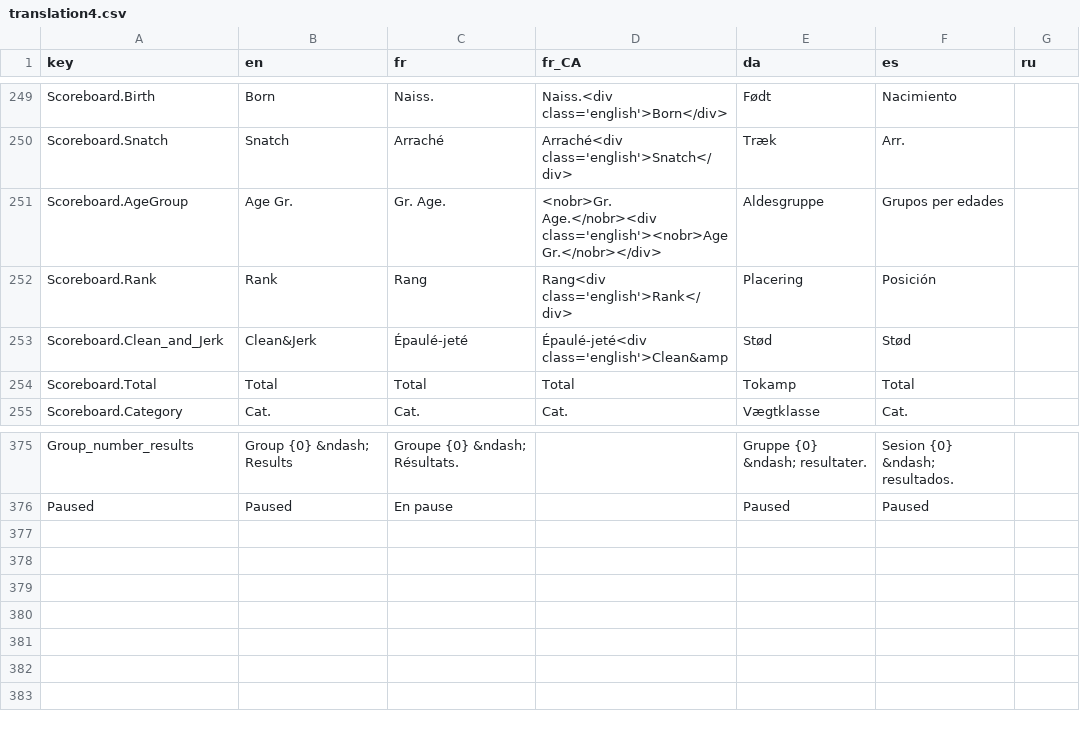
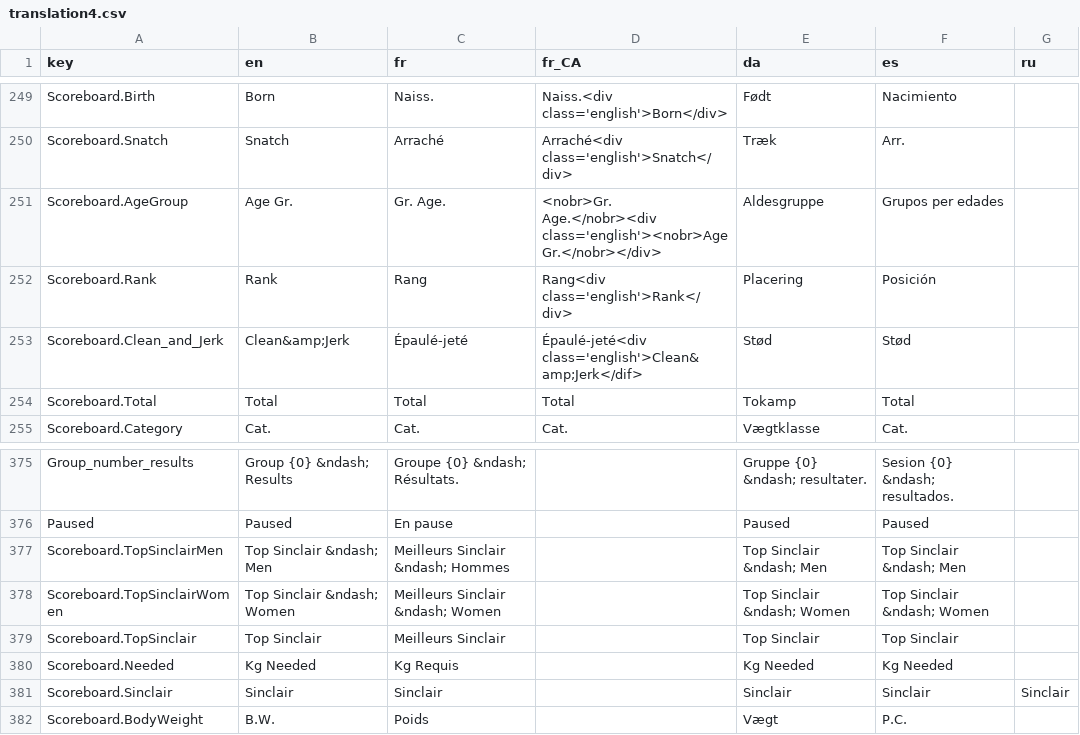
Before and after one commit to jflamy/owlcms4, a CSV file: owlcms/src/main/resources/i18n/translation4.csv, drawn as a sheet; only a part is shown, gaps mark what is left out.

Commit message:
initial working top sinclair board

```diff
--- a/owlcms/src/main/resources/i18n/translation4.csv
+++ b/owlcms/src/main/resources/i18n/translation4.csv
@@ -252,3 +252,3 @@ Scoreboard.AgeGroup,Age Gr.,Gr. Age.,<nobr>Gr. Age.</nobr><div class='english'><
 Scoreboard.Rank,Rank,Rang,Rang<div class='english'>Rank</div>,Placering,Posición,
-Scoreboard.Clean_and_Jerk,Clean&Jerk,Épaulé-jeté,Épaulé-jeté<div class='english'>Clean&amp,Stød,Stød,
+Scoreboard.Clean_and_Jerk,Clean&amp;Jerk,Épaulé-jeté,Épaulé-jeté<div class='english'>Clean&amp;Jerk</dif>,Stød,Stød,
 Scoreboard.Total,Total,Total,Total,Tokamp,Total,
@@ -376 +376,7 @@ Group_number_results,Group {0} &ndash; Results,Groupe {0} &ndash; Résultats.,,G
 Paused,Paused,En pause,,Paused,Paused,
+Scoreboard.TopSinclairMen,Top Sinclair &ndash; Men,Meilleurs Sinclair &ndash; Hommes,,Top Sinclair &ndash; Men,Top Sinclair &ndash; Men,
+Scoreboard.TopSinclairWomen,Top Sinclair &ndash; Women,Meilleurs Sinclair &ndash; Women,,Top Sinclair &ndash; Women,Top Sinclair &ndash; Women,
+Scoreboard.TopSinclair,Top Sinclair,Meilleurs Sinclair,,Top Sinclair,Top Sinclair,
+Scoreboard.Needed,Kg Needed,Kg Requis,,Kg Needed,Kg Needed,
+Scoreboard.Sinclair,Sinclair,Sinclair,,Sinclair,Sinclair,Sinclair
+Scoreboard.BodyWeight,B.W.,Poids,,Vægt,P.C.,
```
Also changed, not shown: 6 other files.
